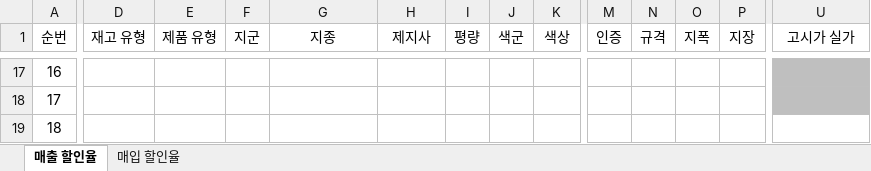
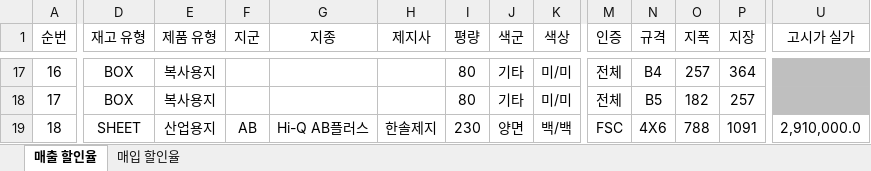
Before and after one commit to OceansDMB/Study, an Excel workbook: resource/Paphyrus/유통사/3. 유통사_할인율설정.xlsx, sheet 매출 할인율, drawn as a sheet; only a part is shown, gaps mark what is left out; values as stored, in another font and other column widths than the file's, no borders; the diff covers the shown part only; the diff names each change by its address in the sheet, - before the commit and + after, or states it on an @@ line.

```diff
--- a/resource/Paphyrus/유통사/3. 유통사_할인율설정.xlsx (sheet 매출 할인율)
+++ b/resource/Paphyrus/유통사/3. 유통사_할인율설정.xlsx (sheet 매출 할인율)
-D17:D18 (재고 유형): (empty)
+D17:D18 (재고 유형): BOX
-E17:E18 (제품 유형): (empty)
+E17:E18 (제품 유형): 복사용지
-I17:I18 (평량): (empty)
+I17:I18 (평량): 80
-J17:J18 (색군): (empty)
+J17:J18 (색군): 기타
-K17:K18 (색상): (empty)
+K17:K18 (색상): 미/미
-M17:M18 (인증): (empty)
+M17:M18 (인증): 전체
-N17 (규격): (empty)
+N17 (규격): B4
-O17 (지폭): (empty)
+O17 (지폭): 257
-P17 (지장): (empty)
+P17 (지장): 364
-N18 (규격): (empty)
+N18 (규격): B5
-O18 (지폭): (empty)
+O18 (지폭): 182
-P18 (지장): (empty)
+P18 (지장): 257
-D19 (재고 유형): (empty)
+D19 (재고 유형): SHEET
-E19 (제품 유형): (empty)
+E19 (제품 유형): 산업용지
-F19 (지군): (empty)
+F19 (지군): AB
-G19 (지종): (empty)
+G19 (지종): Hi-Q AB플러스
-H19 (제지사): (empty)
+H19 (제지사): 한솔제지
-I19 (평량): (empty)
+I19 (평량): 230
-J19 (색군): (empty)
+J19 (색군): 양면
-K19 (색상): (empty)
+K19 (색상): 백/백
-M19 (인증): (empty)
+M19 (인증): FSC
-N19 (규격): (empty)
+N19 (규격): 4X6
-O19 (지폭): (empty)
+O19 (지폭): 788
-P19 (지장): (empty)
+P19 (지장): 1091
-U19 (고시가 실가): (empty)
+U19 (고시가 실가): 2,910,000.0
```
Also changed, not shown: 497 edited cells and cell formats elsewhere in this sheet, resource/Paphyrus/관리자/3. 관리자_지종설정.xlsx.
